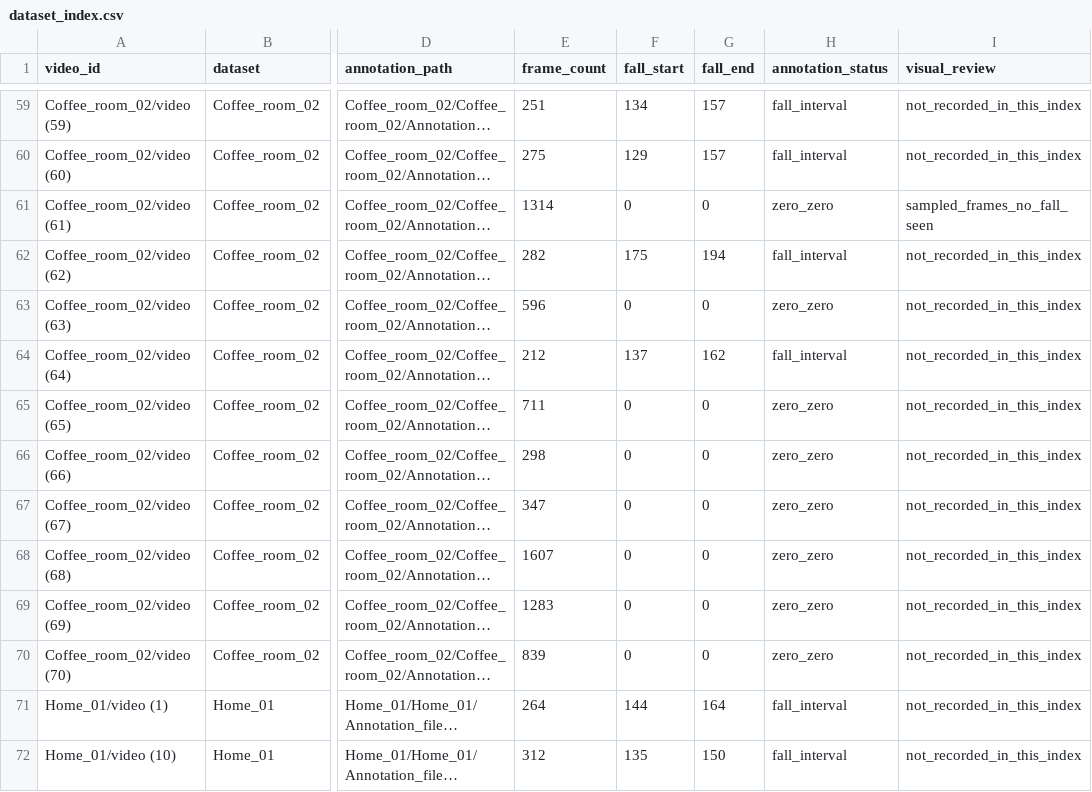
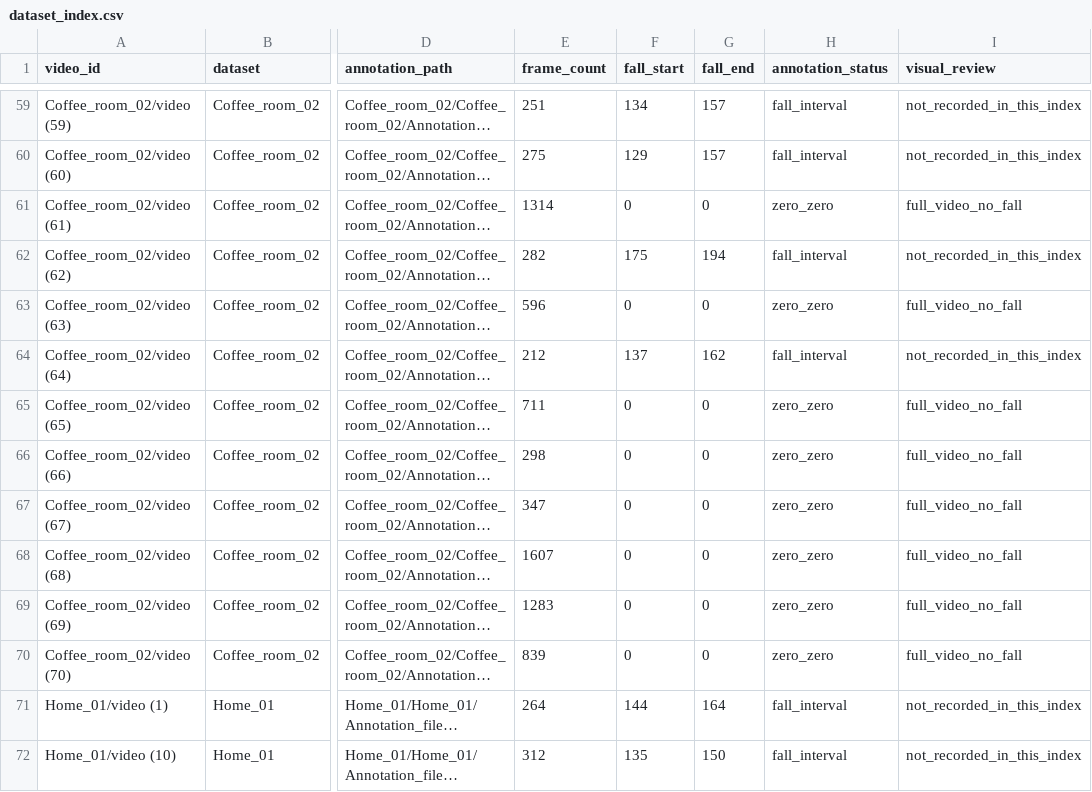
Before and after one commit to stinefe/IKT213_project_group_14, a CSV file: dataset_index.csv, drawn as a sheet; only a part is shown, gaps mark what is left out; long unchanged cells end in …; the diff covers the shown part only; the diff names each change by its address in the sheet, - before the commit and + after, or states it on an @@ line.

```diff
--- a/dataset_index.csv
+++ b/dataset_index.csv
-I61 (visual_review): sampled_frames_no_fall_seen
+I61 (visual_review): full_video_no_fall
-I63 (visual_review): not_recorded_in_this_index
+I63 (visual_review): full_video_no_fall
-I65:I70 (visual_review): not_recorded_in_this_index
+I65:I70 (visual_review): full_video_no_fall
```
Also changed, not shown: 23 edited cells elsewhere in this file, 14 other files.
